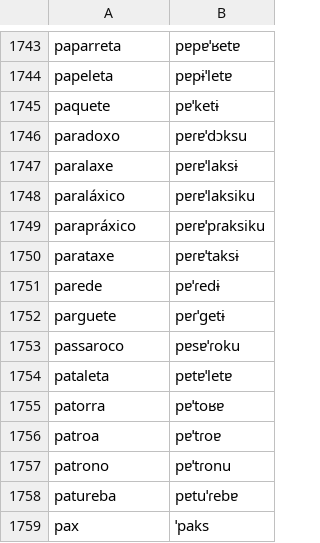
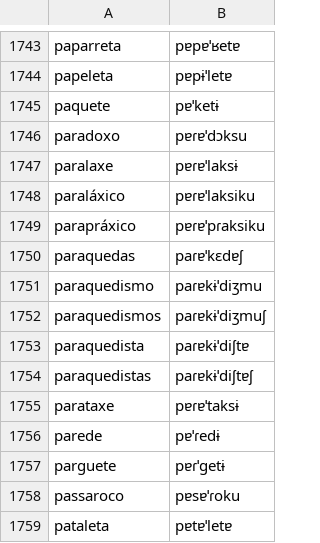
Before and after one commit to TigreGotico/o2i-lexicons, a TSV file: o2i_lexicons/data/pt-PT/infopedia.tsv, drawn as a sheet; only a part is shown, gaps mark what is left out; the shorter side is filled out with more unchanged rows; the diff names each change by its address in the sheet, - before the commit and + after, or states it on an @@ line.

```diff
--- a/o2i_lexicons/data/pt-PT/infopedia.tsv
+++ b/o2i_lexicons/data/pt-PT/infopedia.tsv
+row 1750: paraquedas | paɾɐˈkɛdɐʃ
+row 1751: paraquedismo | paɾɐkɨˈdiʒmu
+row 1752: paraquedismos | paɾɐkɨˈdiʒmuʃ
+row 1753: paraquedista | paɾɐkɨˈdiʃtɐ
+row 1754: paraquedistas | paɾɐkɨˈdiʃtɐʃ
```
Also changed, not shown: 3 other files.
